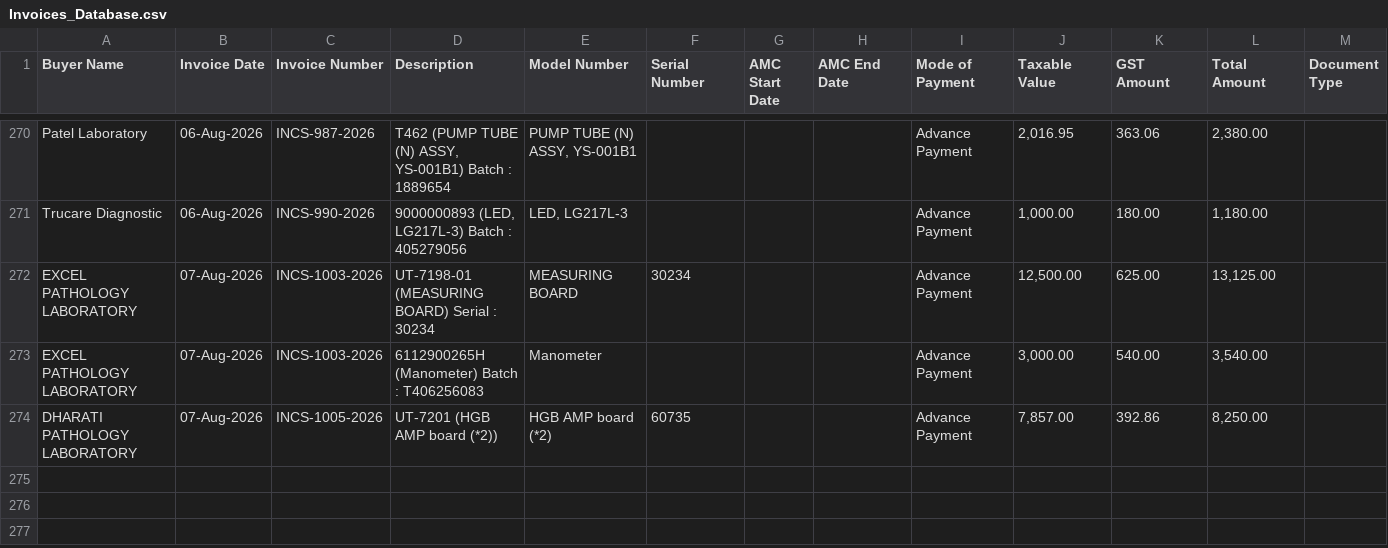
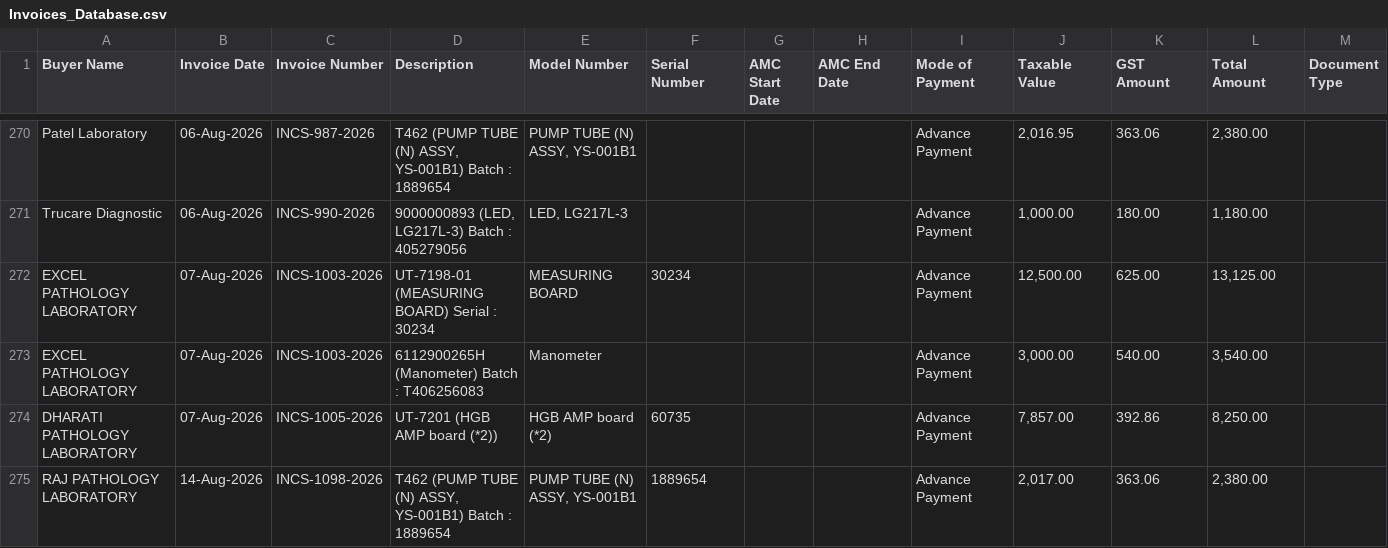
Before and after one commit to dehshat/invoice-tracker, a CSV file: Invoices_Database.csv, drawn as a sheet; only a part is shown, gaps mark what is left out.

Commit message:
Append new invoice data

```diff
--- a/Invoices_Database.csv
+++ b/Invoices_Database.csv
@@ -274 +274,2 @@
 "DHARATI PATHOLOGY LABORATORY","07-Aug-2026","INCS-1005-2026","UT-7201 (HGB AMP board (*2))","HGB AMP board (*2)","60735","","","Advance Payment","7,857.00","392.86","8,250.00",""
+"RAJ PATHOLOGY LABORATORY","14-Aug-2026","INCS-1098-2026","T462 (PUMP TUBE (N) ASSY, YS-001B1) Batch : 1889654","PUMP TUBE (N) ASSY, YS-001B1","1889654","","","Advance Payment","2,017.00","363.06","2,380.00",""
```
